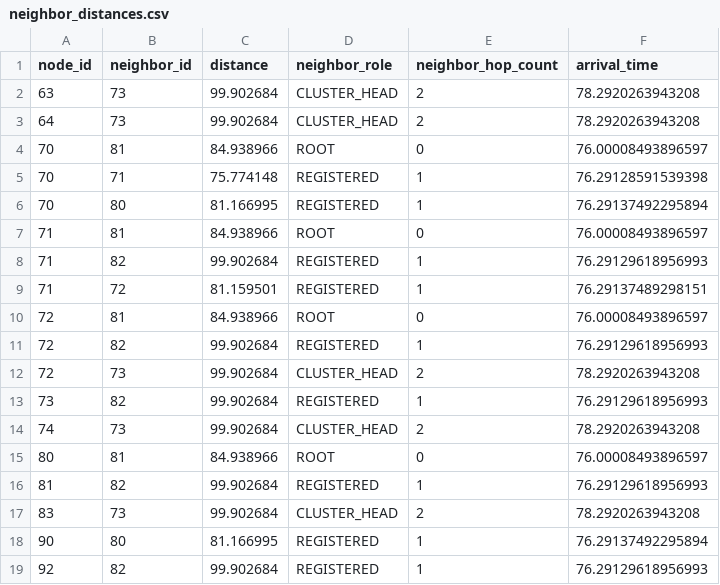
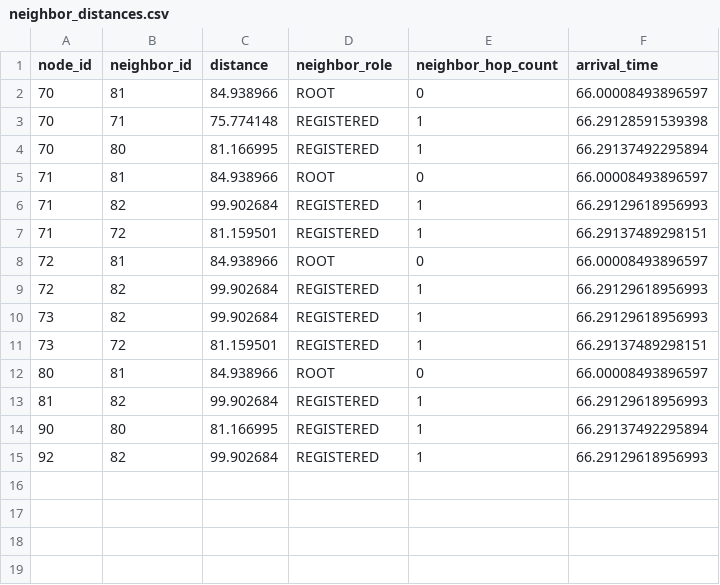
Before and after one commit to ruturajuttarwar/EE662_Project_CTM, a CSV file: neighbor_distances.csv, drawn as a sheet.

```diff
--- a/neighbor_distances.csv
+++ b/neighbor_distances.csv
@@ -1,19 +1,15 @@
 node_id,neighbor_id,distance,neighbor_role,neighbor_hop_count,arrival_time
-63,73,99.902684,CLUSTER_HEAD,2,78.2920263943208
-64,73,99.902684,CLUSTER_HEAD,2,78.2920263943208
-70,81,84.938966,ROOT,0,76.00008493896597
-70,71,75.774148,REGISTERED,1,76.29128591539398
-70,80,81.166995,REGISTERED,1,76.29137492295894
-71,81,84.938966,ROOT,0,76.00008493896597
-71,82,99.902684,REGISTERED,1,76.29129618956993
-71,72,81.159501,REGISTERED,1,76.29137489298151
-72,81,84.938966,ROOT,0,76.00008493896597
-72,82,99.902684,REGISTERED,1,76.29129618956993
-72,73,99.902684,CLUSTER_HEAD,2,78.2920263943208
-73,82,99.902684,REGISTERED,1,76.29129618956993
-74,73,99.902684,CLUSTER_HEAD,2,78.2920263943208
-80,81,84.938966,ROOT,0,76.00008493896597
-81,82,99.902684,REGISTERED,1,76.29129618956993
-83,73,99.902684,CLUSTER_HEAD,2,78.2920263943208
-90,80,81.166995,REGISTERED,1,76.29137492295894
-92,82,99.902684,REGISTERED,1,76.29129618956993
+70,81,84.938966,ROOT,0,66.00008493896597
+70,71,75.774148,REGISTERED,1,66.29128591539398
+70,80,81.166995,REGISTERED,1,66.29137492295894
+71,81,84.938966,ROOT,0,66.00008493896597
+71,82,99.902684,REGISTERED,1,66.29129618956993
+71,72,81.159501,REGISTERED,1,66.29137489298151
+72,81,84.938966,ROOT,0,66.00008493896597
+72,82,99.902684,REGISTERED,1,66.29129618956993
+73,82,99.902684,REGISTERED,1,66.29129618956993
+73,72,81.159501,REGISTERED,1,66.29137489298151
+80,81,84.938966,ROOT,0,66.00008493896597
+81,82,99.902684,REGISTERED,1,66.29129618956993
+90,80,81.166995,REGISTERED,1,66.29137492295894
+92,82,99.902684,REGISTERED,1,66.29129618956993
```
Also changed, not shown: wsnlab/neighbor_distances.csv, wsnlab/neighbors_table.csv, 16 other files.
